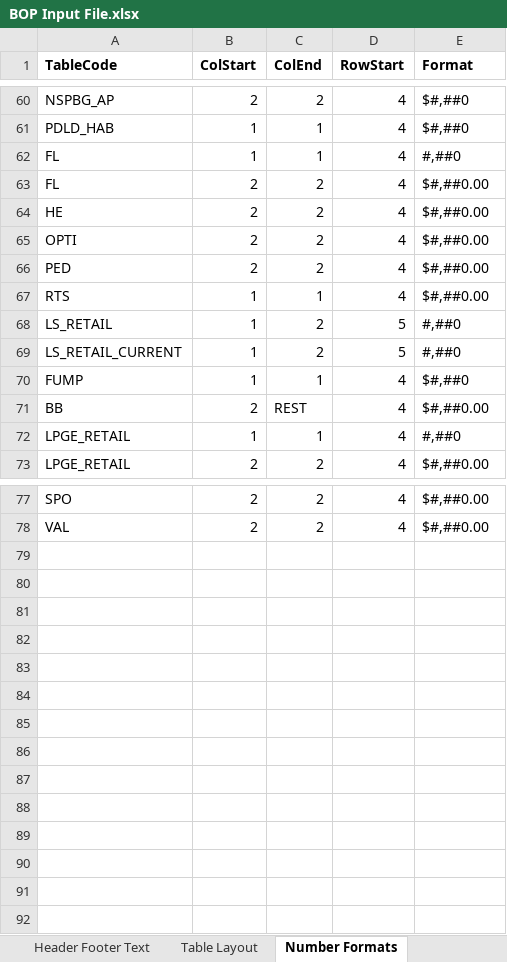
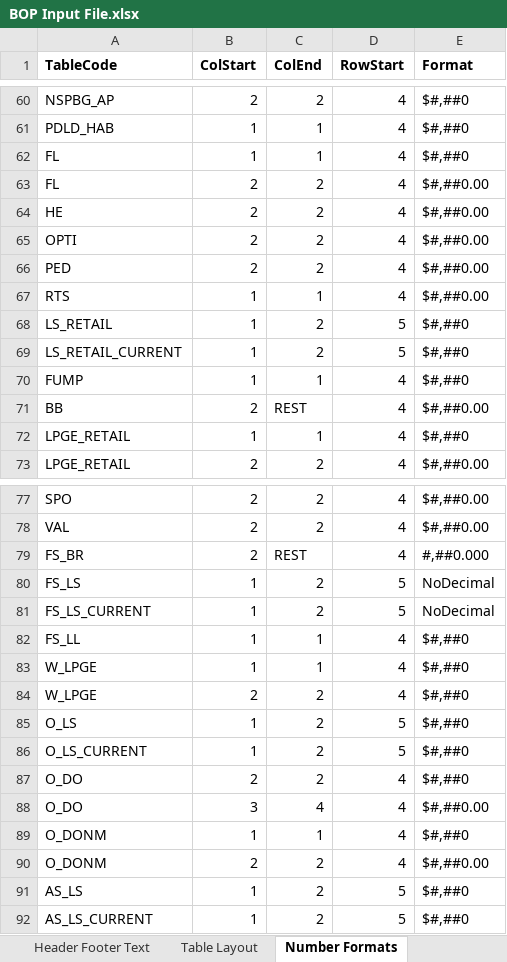
Before and after one commit to himanshu-bist-hb/personal-project1, an Excel workbook: BOP/BOP Input File.xlsx, sheet Number Formats, drawn as a sheet; only a part is shown, gaps mark what is left out; values as stored, in another font and other column widths than the file's, no borders; the diff names each change by its address in the sheet, - before the commit and + after, or states it on an @@ line.

Commit message:
major updates for formatting in all

```diff
--- a/BOP/BOP Input File.xlsx (sheet Number Formats)
+++ b/BOP/BOP Input File.xlsx (sheet Number Formats)
-E62 (Format): #,##0
+E62 (Format): $#,##0
-E68:E69 (Format): #,##0
+E68:E69 (Format): $#,##0
-E72 (Format): #,##0
+E72 (Format): $#,##0
+row 79: FS_BR | 2 | REST | 4 | #,##0.000
+row 80: FS_LS | 1 | 2 | 5 | NoDecimal
+row 81: FS_LS_CURRENT | 1 | 2 | 5 | NoDecimal
+row 82: FS_LL | 1 | 1 | 4 | $#,##0
+row 83: W_LPGE | 1 | 1 | 4 | $#,##0
+row 84: W_LPGE | 2 | 2 | 4 | $#,##0
+row 85: O_LS | 1 | 2 | 5 | $#,##0
+row 86: O_LS_CURRENT | 1 | 2 | 5 | $#,##0
+row 87: O_DO | 2 | 2 | 4 | $#,##0
+row 88: O_DO | 3 | 4 | 4 | $#,##0.00
+row 89: O_DONM | 1 | 1 | 4 | $#,##0
+row 90: O_DONM | 2 | 2 | 4 | $#,##0.00
+row 91: AS_LS | 1 | 2 | 5 | $#,##0
+row 92: AS_LS_CURRENT | 1 | 2 | 5 | $#,##0
```
Also changed, not shown: sheet Table Layout, sheet Sub Headers, sheet Page Break Rules, 21 other files.
